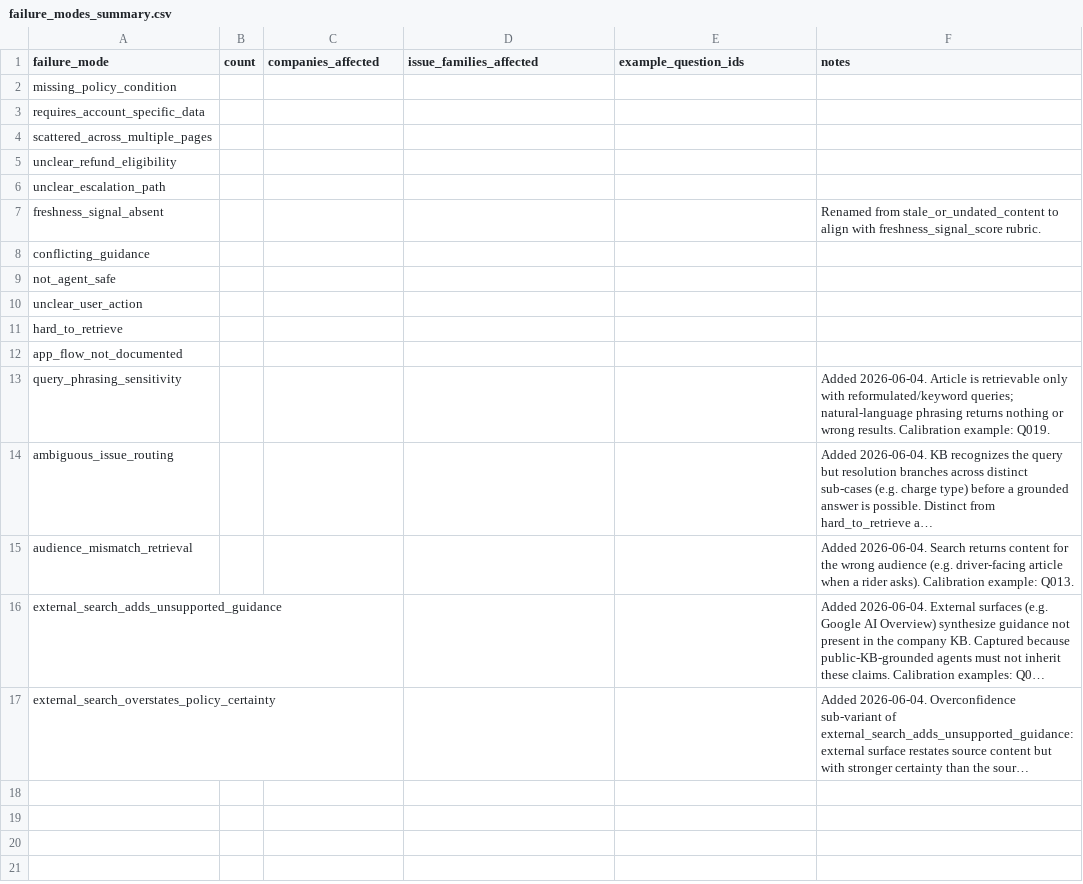
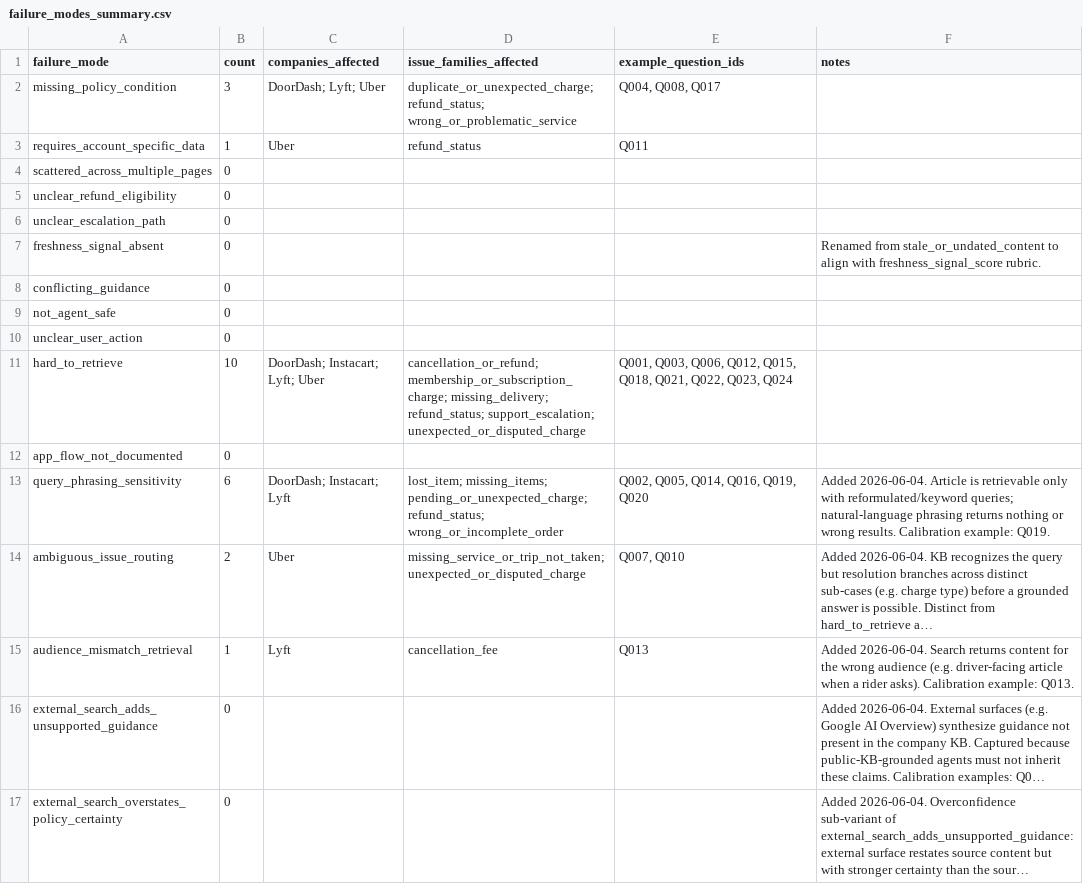
Before and after one commit to andiexchoi/ai-support-kb-readiness-audit, a CSV file: data/processed/failure_modes_summary.csv, drawn as a sheet; long unchanged cells end in …; the diff names each change by its address in the sheet, - before the commit and + after, or states it on an @@ line.

```diff
--- a/data/processed/failure_modes_summary.csv
+++ b/data/processed/failure_modes_summary.csv
-B2 (count): (empty)
+B2 (count): 3
-C2 (companies_affected): (empty)
+C2 (companies_affected): DoorDash; Lyft; Uber
-D2 (issue_families_affected): (empty)
+D2 (issue_families_affected): duplicate_or_unexpected_charge; refund_status; wrong_or_problematic_service
-E2 (example_question_ids): (empty)
+E2 (example_question_ids): Q004, Q008, Q017
-B3 (count): (empty)
+B3 (count): 1
-C3 (companies_affected): (empty)
+C3 (companies_affected): Uber
-D3 (issue_families_affected): (empty)
+D3 (issue_families_affected): refund_status
-E3 (example_question_ids): (empty)
+E3 (example_question_ids): Q011
-B4:B10 (count): (empty)
+B4:B10 (count): 0
-B11 (count): (empty)
+B11 (count): 10
-C11 (companies_affected): (empty)
+C11 (companies_affected): DoorDash; Instacart; Lyft; Uber
-D11 (issue_families_affected): (empty)
+D11 (issue_families_affected): cancellation_or_refund; membership_or_subscription_charge; missing_delivery; refund_status; support_escalation; unexpected_or_disputed_charge
-E11 (example_question_ids): (empty)
+E11 (example_question_ids): Q001, Q003, Q006, Q012, Q015, Q018, Q021, Q022, Q023, Q024
-B12 (count): (empty)
+B12 (count): 0
-B13 (count): (empty)
+B13 (count): 6
-C13 (companies_affected): (empty)
+C13 (companies_affected): DoorDash; Instacart; Lyft
-D13 (issue_families_affected): (empty)
+D13 (issue_families_affected): lost_item; missing_items; pending_or_unexpected_charge; refund_status; wrong_or_incomplete_order
-E13 (example_question_ids): (empty)
+E13 (example_question_ids): Q002, Q005, Q014, Q016, Q019, Q020
-B14 (count): (empty)
+B14 (count): 2
-C14 (companies_affected): (empty)
+C14 (companies_affected): Uber
-D14 (issue_families_affected): (empty)
+D14 (issue_families_affected): missing_service_or_trip_not_taken; unexpected_or_disputed_charge
-E14 (example_question_ids): (empty)
+E14 (example_question_ids): Q007, Q010
-B15 (count): (empty)
+B15 (count): 1
-C15 (companies_affected): (empty)
+C15 (companies_affected): Lyft
-D15 (issue_families_affected): (empty)
+D15 (issue_families_affected): cancellation_fee
-E15 (example_question_ids): (empty)
+E15 (example_question_ids): Q013
-B16:B17 (count): (empty)
+B16:B17 (count): 0
```
Also changed, not shown: data/ai_answer_reviews.csv, data/processed/evaluation_results.csv, 3 other files.
